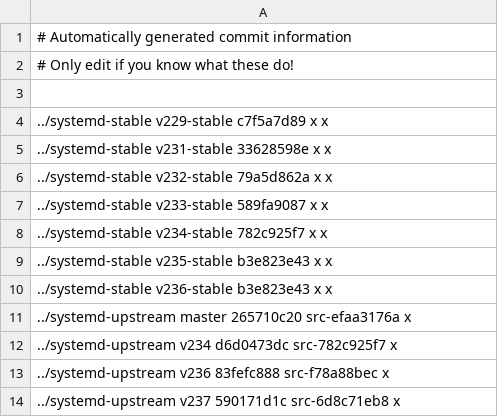
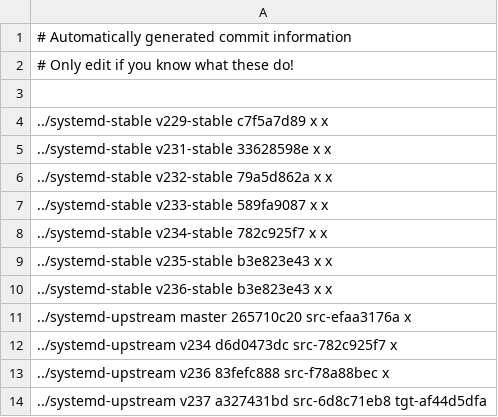
Before and after one commit to Yamakuzure/pwx-elogind-migration-tools, a CSV file: last_mutual_commits.csv, drawn as a sheet; the diff names each change by its address in the sheet, - before the commit and + after, or states it on an @@ line.

Commit message:
migrate_tree.pl: Ensure that the commit file is always written on exit.

```diff
--- a/last_mutual_commits.csv
+++ b/last_mutual_commits.csv
-A14: ../systemd-upstream v237 590171d1c src-6d8c71eb8 x
+A14: ../systemd-upstream v237 a327431bd src-6d8c71eb8 tgt-af44d5dfa
```
Also changed, not shown: 1 other file.
